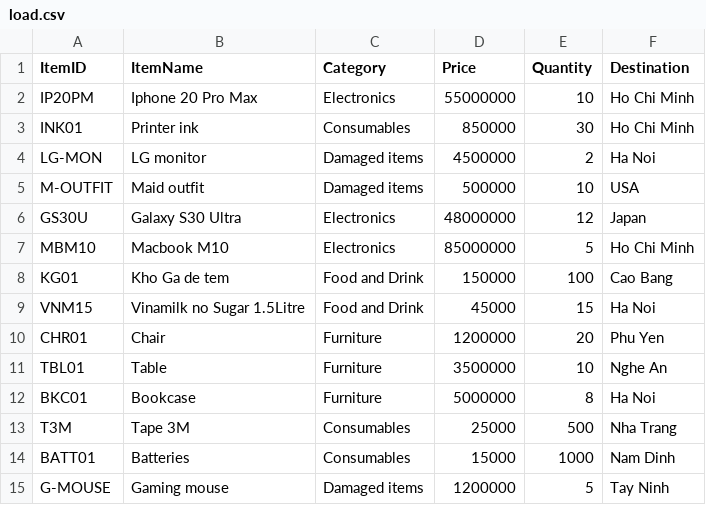
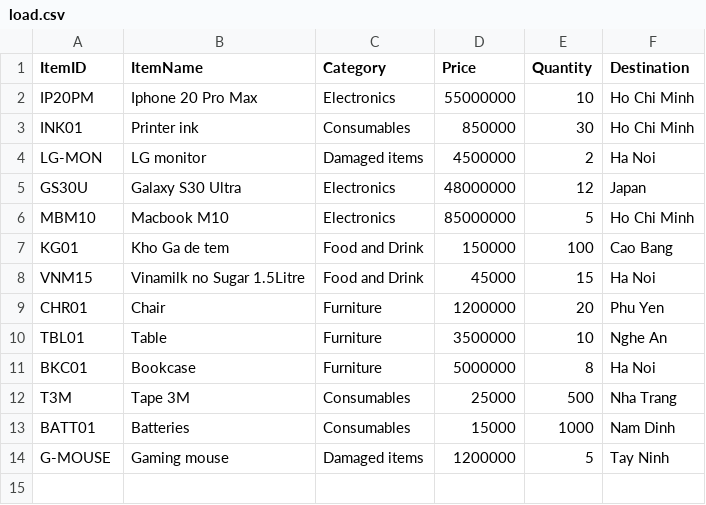
Before and after one commit to huynhnhatnam-guthib/VS_CODE_PYTHON, a CSV file: load.csv, drawn as a sheet; the diff names each change by its address in the sheet, - before the commit and + after, or states it on an @@ line.

Commit message:
Update load.csv

```diff
--- a/load.csv
+++ b/load.csv
-row 5: M-OUTFIT | Maid outfit | Damaged items | 500000 | 10 | USA
```
